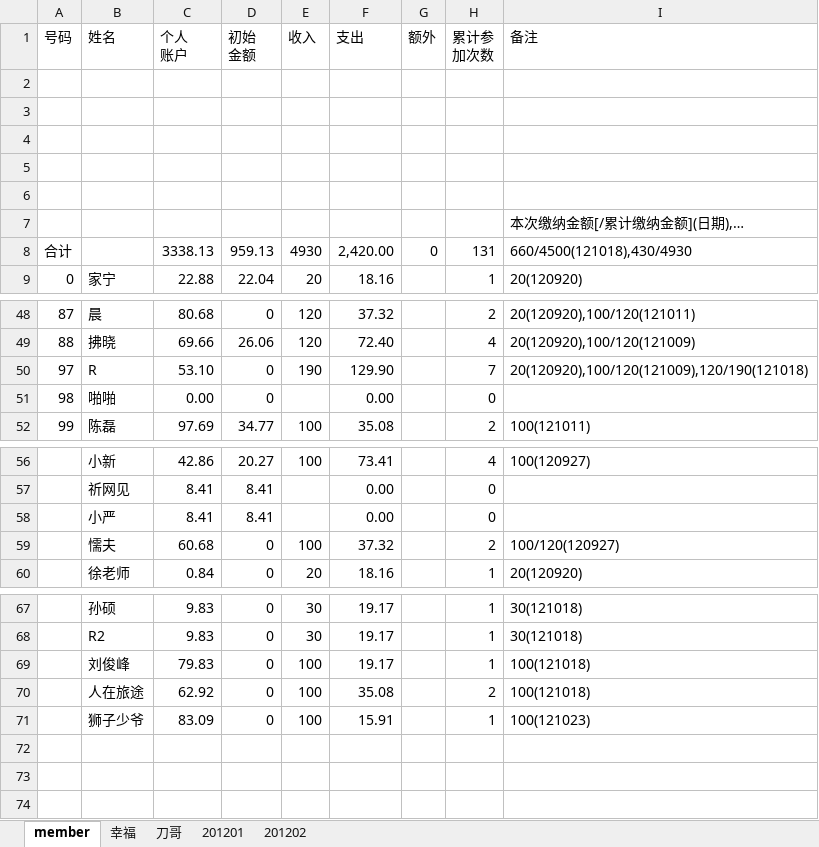
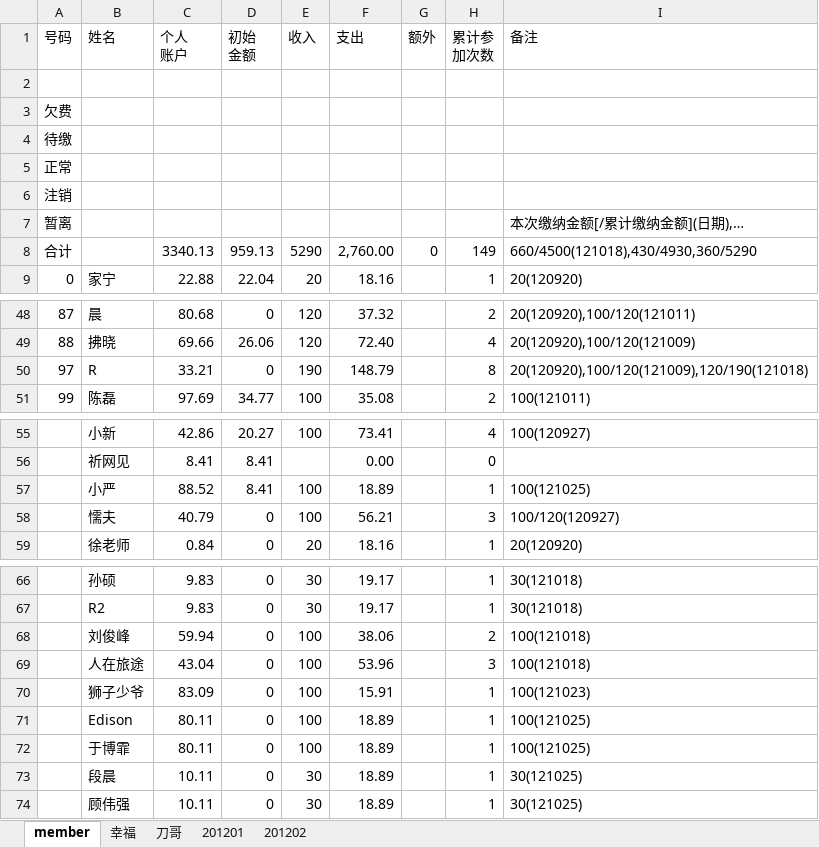
Before and after one commit to jackba/weathervcm, an Excel workbook: house/上地蓝色狂飙足球部落活动记录_new.xlsx, sheet member, drawn as a sheet; only a part is shown, gaps mark what is left out; values as stored, in another font and other column widths than the file's, no cell formats; removed rows and columns are numbered as before the commit, all else as after; the diff covers the shown part only; the diff names each change by its address in the sheet, - before the commit and + after, or states it on an @@ line.

```diff
--- a/house/上地蓝色狂飙足球部落活动记录_new.xlsx (sheet member)
+++ b/house/上地蓝色狂飙足球部落活动记录_new.xlsx (sheet member)
-A3 (号码): (empty)
+A3 (号码): 欠费
-A4 (号码): (empty)
+A4 (号码): 待缴
-A5 (号码): (empty)
+A5 (号码): 正常
-A6 (号码): (empty)
+A6 (号码): 注销
-A7 (号码): (empty)
+A7 (号码): 暂离
-row 8: 合计 |  | 3338.13 | 959.13 | 4930 | 2,420.00 | 0 | 131 | 660/4500(121018),430/4930
+row 8: 合计 |  | 3340.13 | 959.13 | 5290 | 2,760.00 | 0 | 149 | 660/4500(121018),430/4930,360/5290
-C50 (个人 账户): 53.10
+C50 (个人 账户): 33.21
-F50 (支出): 129.90
+F50 (支出): 148.79
-H50 (累计参 加次数): 7
+H50 (累计参 加次数): 8
-row 51: 98 | 啪啪 | 0.00 | 0 |  | 0.00 |  | 0
-C57 (个人 账户): 8.41
+C57 (个人 账户): 88.52
-E57 (收入): (empty)
+E57 (收入): 100
-F57 (支出): 0.00
+F57 (支出): 18.89
-H57 (累计参 加次数): 0
+H57 (累计参 加次数): 1
-I57 (备注): (empty)
+I57 (备注): 100(121025)
-C58 (个人 账户): 60.68
+C58 (个人 账户): 40.79
-F58 (支出): 37.32
+F58 (支出): 56.21
-H58 (累计参 加次数): 2
+H58 (累计参 加次数): 3
-C68 (个人 账户): 79.83
+C68 (个人 账户): 59.94
-F68 (支出): 19.17
+F68 (支出): 38.06
-H68 (累计参 加次数): 1
+H68 (累计参 加次数): 2
-C69 (个人 账户): 62.92
+C69 (个人 账户): 43.04
-F69 (支出): 35.08
+F69 (支出): 53.96
-H69 (累计参 加次数): 2
+H69 (累计参 加次数): 3
+row 71:  | Edison | 80.11 | 0 | 100 | 18.89 |  | 1 | 100(121025)
+row 72:  | 于博霏 | 80.11 | 0 | 100 | 18.89 |  | 1 | 100(121025)
+row 73:  | 段晨 | 10.11 | 0 | 30 | 18.89 |  | 1 | 30(121025)
+row 74:  | 顾伟强 | 10.11 | 0 | 30 | 18.89 |  | 1 | 30(121025)
```
Also changed, not shown: 27 edited cells elsewhere in this sheet, sheet 201201, sheet 幸福, cell formats, formulas that keep their value.
